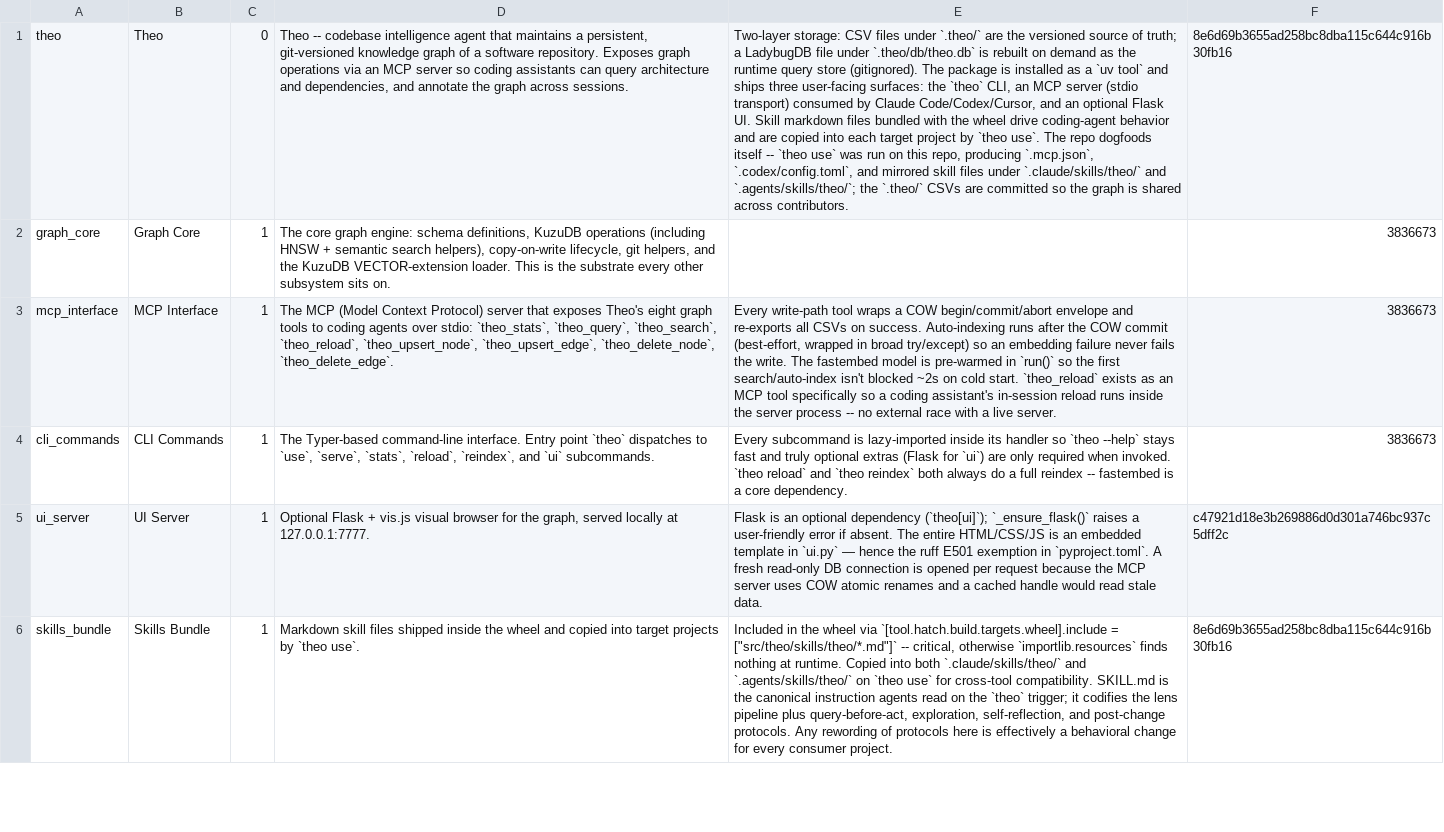
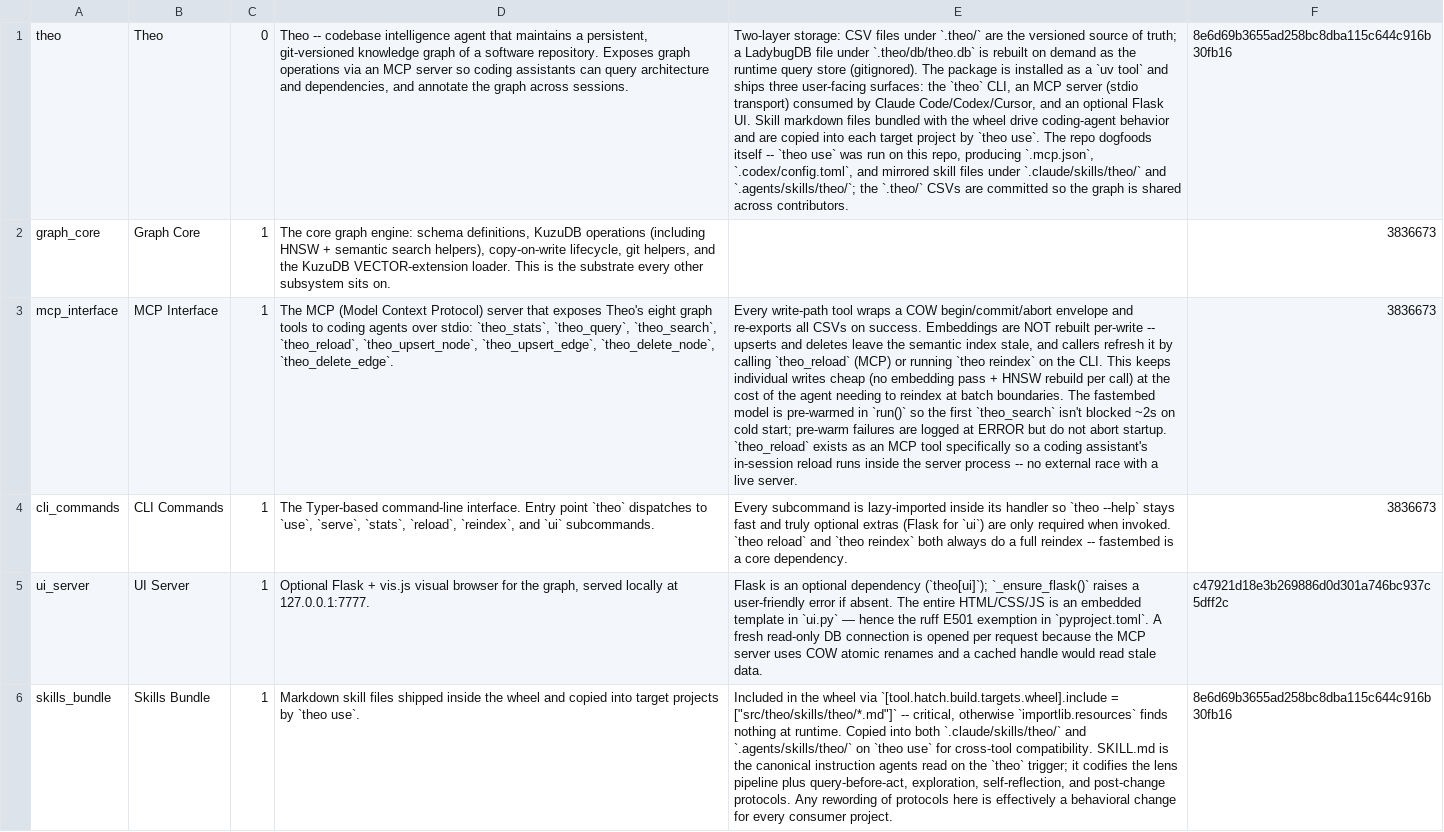
Before and after one commit to fcvr1010/theo, a CSV file: .theo/concepts.csv, drawn as a sheet; only a part is shown; the diff covers the shown part only; the diff names each change by its address in the sheet, - before the commit and + after, or states it on an @@ line.

```diff
--- a/.theo/concepts.csv
+++ b/.theo/concepts.csv
-E3: …on success. Auto-indexing runs after the COW commit (best-effort, wrapped in broad try/except) so an embedding failure never fails the write. The fastembed model is pre-warmed in `run()` so the first search/auto-index isn't blocked ~2s on cold start. `theo_reload` exists…
+E3: …on success. Embeddings are NOT rebuilt per-write -- upserts and deletes leave the semantic index stale, and callers refresh it by calling `theo_reload` (MCP) or running `theo reindex` on the CLI. This keeps individual writes cheap (no embedding pass + HNSW rebuild per call) at the cost of the agent needing to reindex at batch boundaries. The fastembed model is pre-warmed in `run()` so the first `theo_search` isn't blocked ~2s on cold start; pre-warm failures are logged at ERROR but do not abort startup. `theo_reload` exists…
```
Also changed, not shown: 2 edited cells elsewhere in this file, .theo/interacts_with.csv, .theo/source_files.csv, 10 other files.
